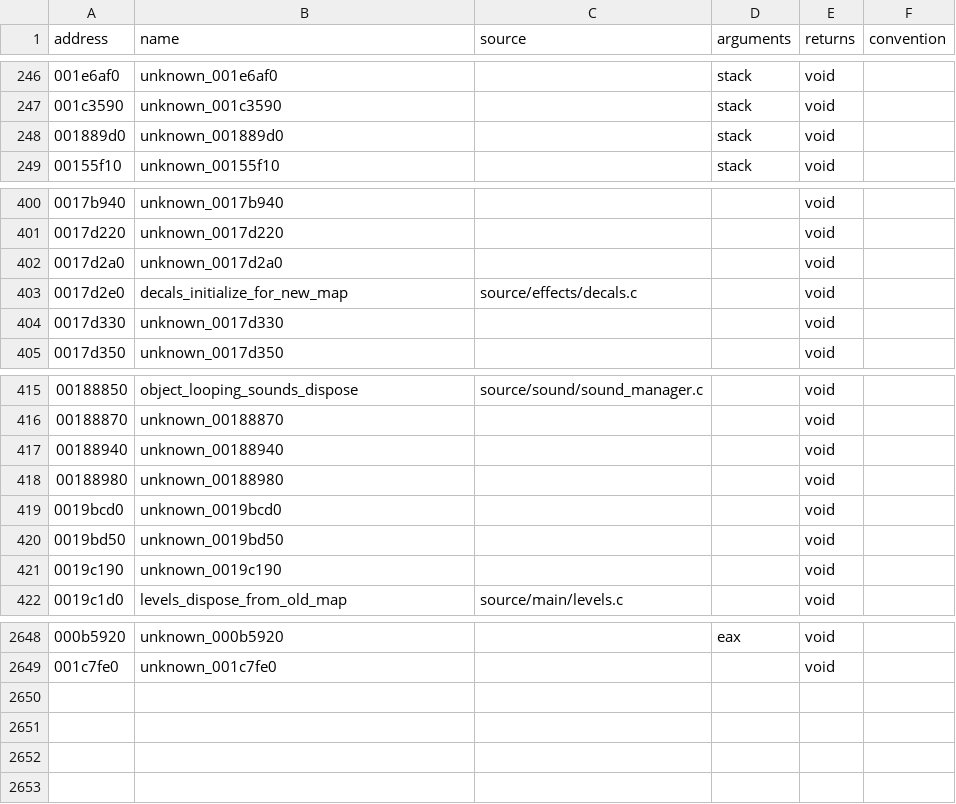
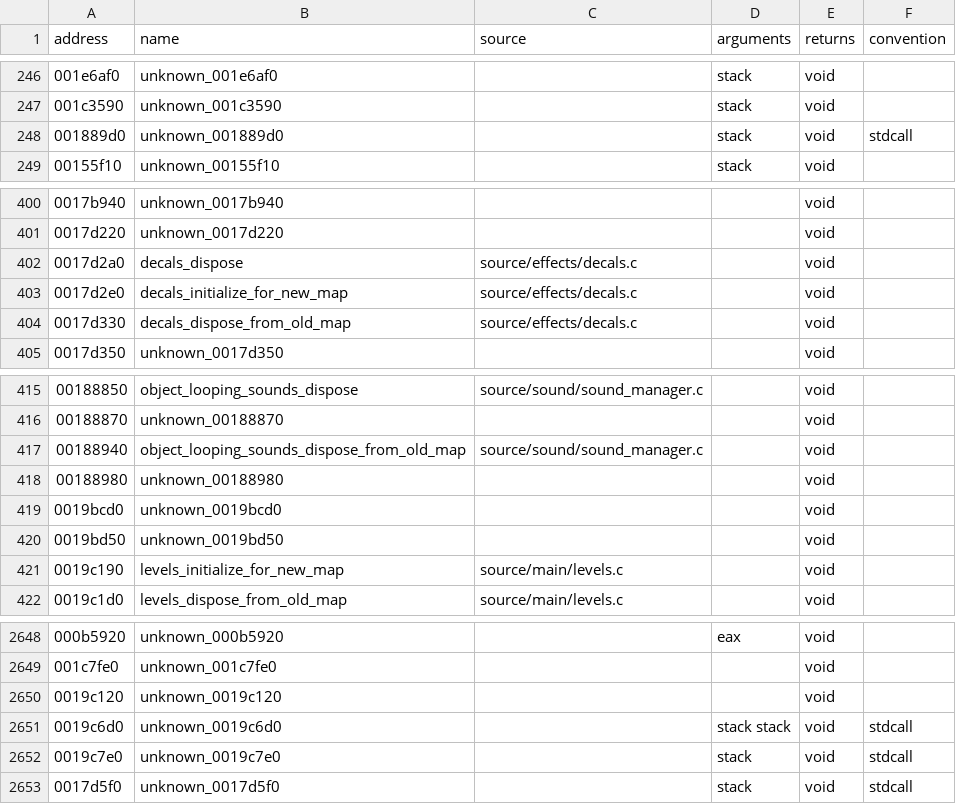
Before and after one commit to stevencol/halo-2-universal, a CSV file: symbols/functions.csv, drawn as a sheet; only a part is shown, gaps mark what is left out.

```diff
--- a/symbols/functions.csv
+++ b/symbols/functions.csv
@@ -247,3 +247,3 @@ address,name,source,arguments,returns,convention
 001c3590,unknown_001c3590,,stack,void
-001889d0,unknown_001889d0,,stack,void
+001889d0,unknown_001889d0,,stack,void,stdcall
 00155f10,unknown_00155f10,,stack,void
@@ -401,5 +401,5 @@ address,name,source,arguments,returns,convention
 0017d220,unknown_0017d220,,,void
-0017d2a0,unknown_0017d2a0,,,void
+0017d2a0,decals_dispose,source/effects/decals.c,,void
 0017d2e0,decals_initialize_for_new_map,source/effects/decals.c,,void
-0017d330,unknown_0017d330,,,void
+0017d330,decals_dispose_from_old_map,source/effects/decals.c,,void
 0017d350,unknown_0017d350,,,void
@@ -416,3 +416,3 @@ address,name,source,arguments,returns,convention
 00188870,unknown_00188870,,,void
-00188940,unknown_00188940,,,void
+00188940,object_looping_sounds_dispose_from_old_map,source/sound/sound_manager.c,,void
 00188980,unknown_00188980,,,void
@@ -420,3 +420,3 @@ address,name,source,arguments,returns,convention
 0019bd50,unknown_0019bd50,,,void
-0019c190,unknown_0019c190,,,void
+0019c190,levels_initialize_for_new_map,source/main/levels.c,,void
 0019c1d0,levels_dispose_from_old_map,source/main/levels.c,,void
@@ -2649 +2649,5 @@ address,name,source,arguments,returns,convention
 001c7fe0,unknown_001c7fe0,,,void
+0019c120,unknown_0019c120,,,void
+0019c6d0,unknown_0019c6d0,,stack stack,void,stdcall
+0019c7e0,unknown_0019c7e0,,stack,void,stdcall
+0017d5f0,unknown_0017d5f0,,stack,void,stdcall
```
Also changed, not shown: symbols/globals.csv, 8 other files.
